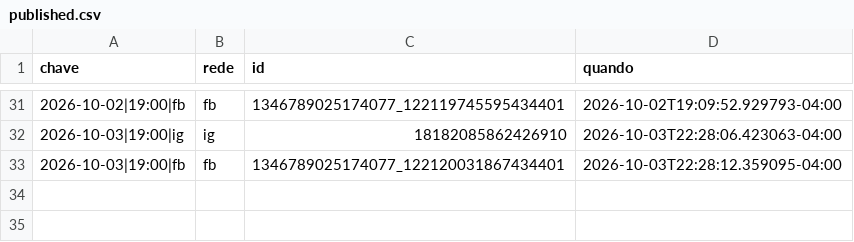
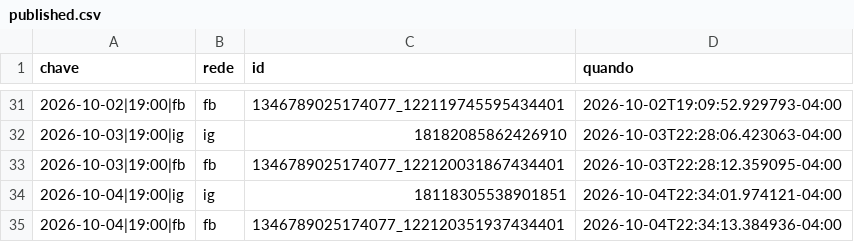
Before and after one commit to fernandes-schutz/social-scheduler, a CSV file: published.csv, drawn as a sheet; only a part is shown, gaps mark what is left out; the diff names each change by its address in the sheet, - before the commit and + after, or states it on an @@ line.

```diff
--- a/published.csv
+++ b/published.csv
+row 34: 2026-10-04|19:00|ig | ig | 18118305538901851 | 2026-10-04T22:34:01.974121-04:00
+row 35: 2026-10-04|19:00|fb | fb | 1346789025174077_122120351937434401 | 2026-10-04T22:34:13.384936-04:00
```
